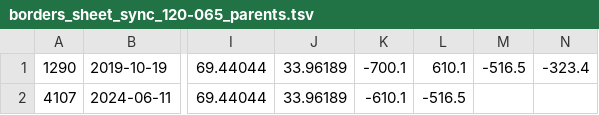
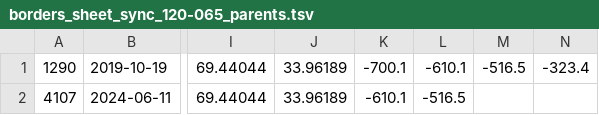
Before and after one commit to cgsoares49/historical-map-viewer, a TSV file: mapper/exports/borders_sheet_sync_120-065_parents.tsv, drawn as a sheet; only a part is shown, gaps mark what is left out; the diff names each change by its address in the sheet, - before the commit and + after, or states it on an @@ line.

```diff
--- a/mapper/exports/borders_sheet_sync_120-065_parents.tsv
+++ b/mapper/exports/borders_sheet_sync_120-065_parents.tsv
-L1: 610.1
+L1: -610.1
```
Also changed, not shown: 1 other file.
